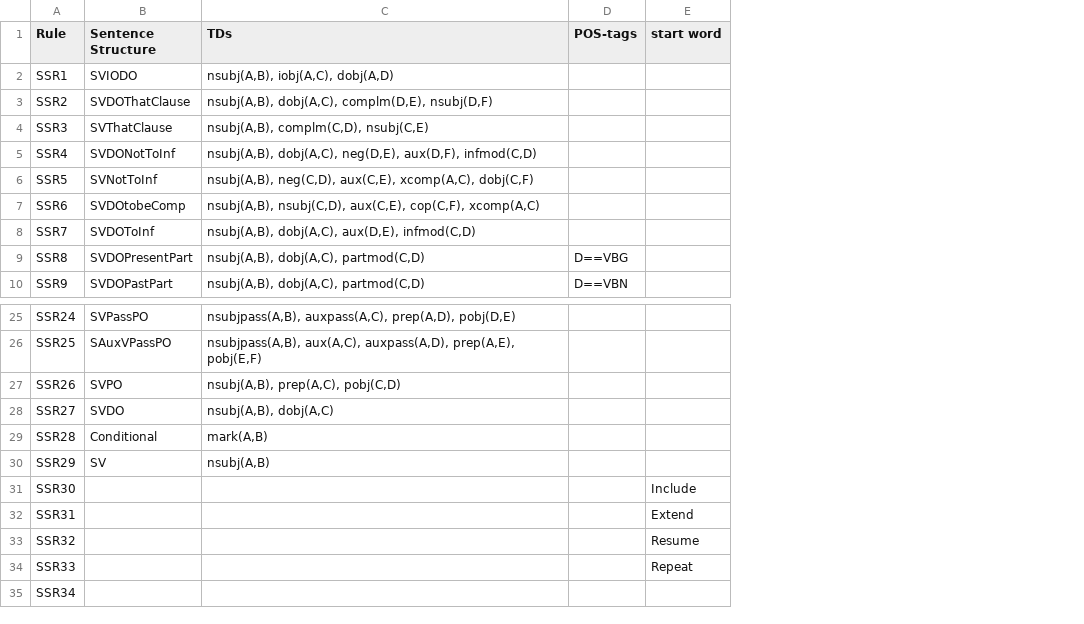
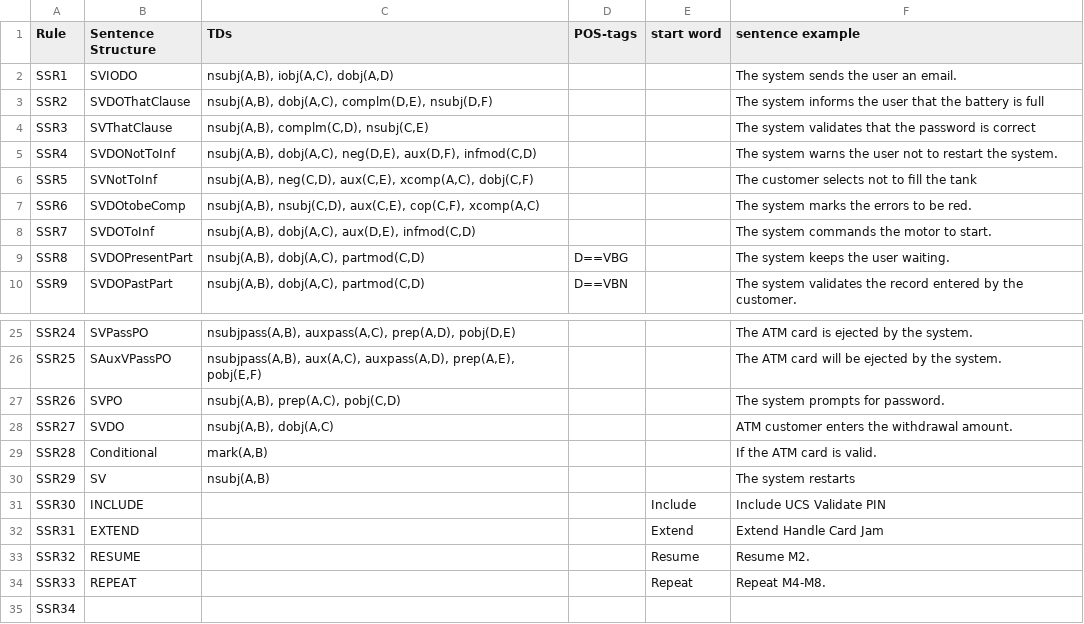
Before and after one commit to xixixhalu/DomainModelExtractor, a CSV file: SSR/SSR.csv, drawn as a sheet; only a part is shown, gaps mark what is left out; the diff names each change by its address in the sheet, - before the commit and + after, or states it on an @@ line.

```diff
--- a/SSR/SSR.csv
+++ b/SSR/SSR.csv
+column F (sentence example), rows 2-10: The system sends the user an email. | The system informs the user that the battery is full | The system validates that the password is correct | The system warns the user not to restart the system. | The customer selects not to ﬁll the tank | The system marks the errors to be red. | The system commands the motor to start. | The system keeps the user waiting. | The system validates the record entered by the customer.; rows 25-34: The ATM card is ejected by the system. | The ATM card will be ejected by the system. | The system prompts for password. | ATM customer enters the withdrawal amount. | If the ATM card is valid. | The system restarts | Include UCS Validate PIN | Extend Handle Card Jam | Resume M2. | Repeat M4-M8.
-B31 (Sentence Structure): (empty)
+B31 (Sentence Structure): INCLUDE
-B32 (Sentence Structure): (empty)
+B32 (Sentence Structure): EXTEND
-B33 (Sentence Structure): (empty)
+B33 (Sentence Structure): RESUME
-B34 (Sentence Structure): (empty)
+B34 (Sentence Structure): REPEAT
```
Also changed, not shown: 7 other files.
